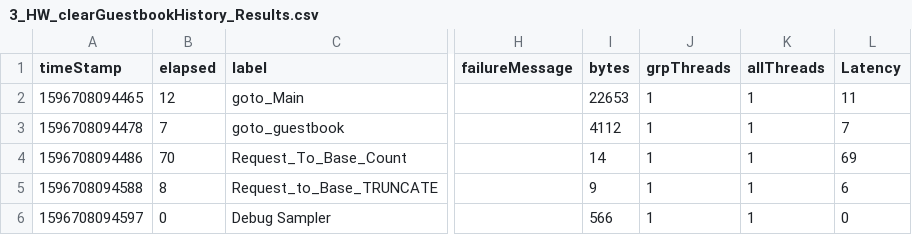
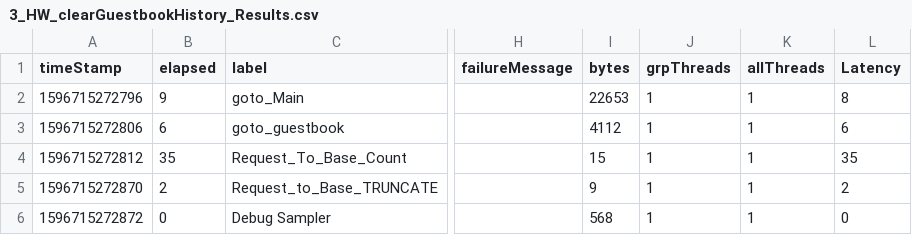
Before and after one commit to FrolovSv/Appline_Study, a CSV file: Jmater/Results/3_HW_clearGuestbookHistory_Results.csv, drawn as a sheet; only a part is shown, gaps mark what is left out; the diff names each change by its address in the sheet, - before the commit and + after, or states it on an @@ line.

```diff
--- a/Jmater/Results/3_HW_clearGuestbookHistory_Results.csv
+++ b/Jmater/Results/3_HW_clearGuestbookHistory_Results.csv
-A2 (timeStamp): 1596708094465
+A2 (timeStamp): 1596715272796
-B2 (elapsed): 12
+B2 (elapsed): 9
-L2 (Latency): 11
+L2 (Latency): 8
-A3 (timeStamp): 1596708094478
+A3 (timeStamp): 1596715272806
-B3 (elapsed): 7
+B3 (elapsed): 6
-L3 (Latency): 7
+L3 (Latency): 6
-A4 (timeStamp): 1596708094486
+A4 (timeStamp): 1596715272812
-B4 (elapsed): 70
+B4 (elapsed): 35
-I4 (bytes): 14
+I4 (bytes): 15
-L4 (Latency): 69
+L4 (Latency): 35
-A5 (timeStamp): 1596708094588
+A5 (timeStamp): 1596715272870
-B5 (elapsed): 8
+B5 (elapsed): 2
-L5 (Latency): 6
+L5 (Latency): 2
-A6 (timeStamp): 1596708094597
+A6 (timeStamp): 1596715272872
-I6 (bytes): 566
+I6 (bytes): 568
```
Also changed, not shown: Jmater/Results/2_HW_send_Comment_Results.csv, Jmater/Results/2_HW_send_Comment_summary_report.csv, 6 other files.
